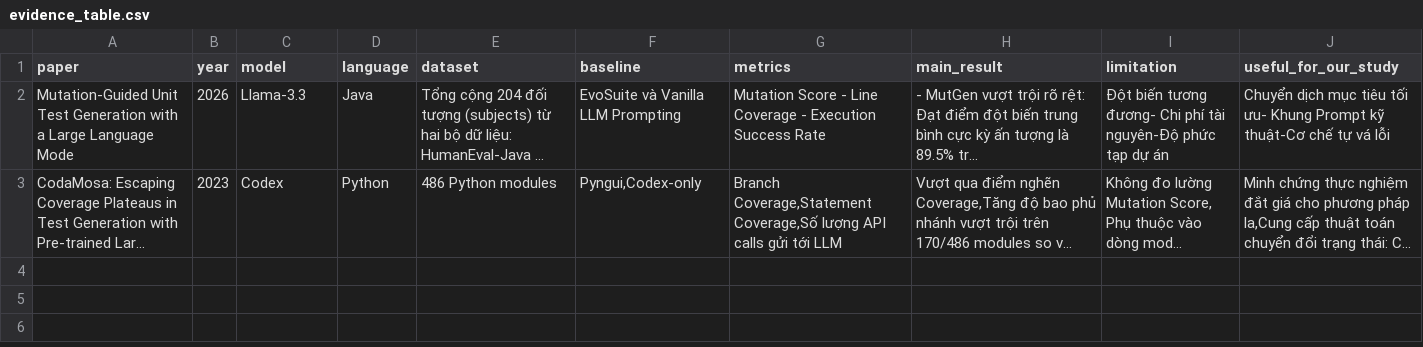
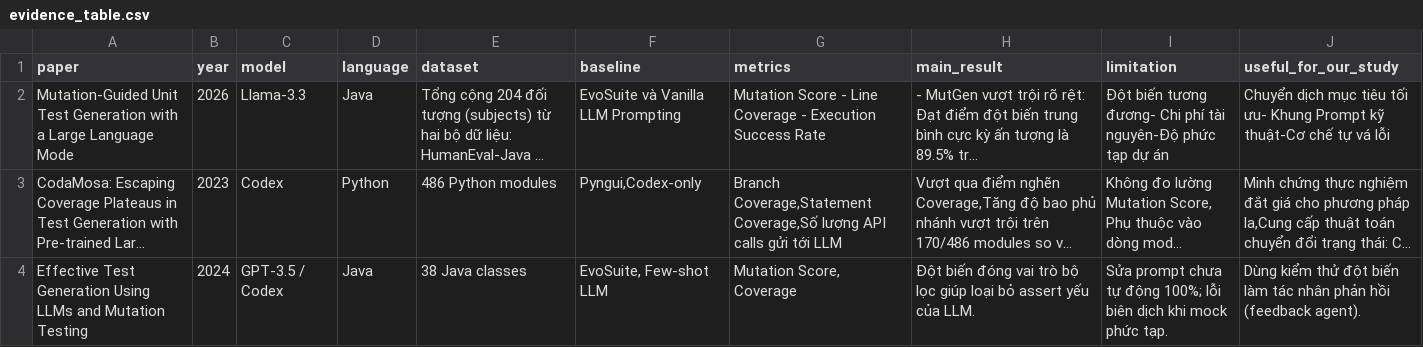
Before and after one commit to Khenggg/SE1944_LLM_Unit_Test_Generation, a CSV file: SLR/evidence_table.csv, drawn as a sheet; only a part is shown; long unchanged cells end in …; the diff covers the shown part only; the diff names each change by its address in the sheet, - before the commit and + after, or states it on an @@ line.

Commit message:
Update evidence_table.csv

```diff
--- a/SLR/evidence_table.csv
+++ b/SLR/evidence_table.csv
+row 4: Effective Test Generation Using LLMs and Mutation Testing | 2024 | GPT-3.5 / Codex | Java | 38 Java classes | EvoSuite, Few-shot LLM | Mutation Score, Coverage | Đột biến đóng vai trò bộ lọc giúp loại bỏ assert yếu của LLM. | Sửa prompt chưa tự động 100%; lỗi biên dịch khi mock phức tạp. | Dùng kiểm thử đột biến làm tác nhân phản hồi (feedback agent).
```
Also changed, not shown: 1 added row elsewhere in this file.
